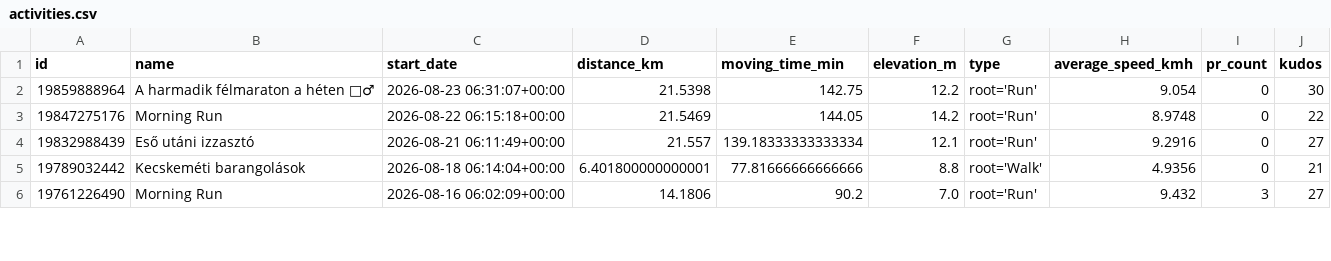
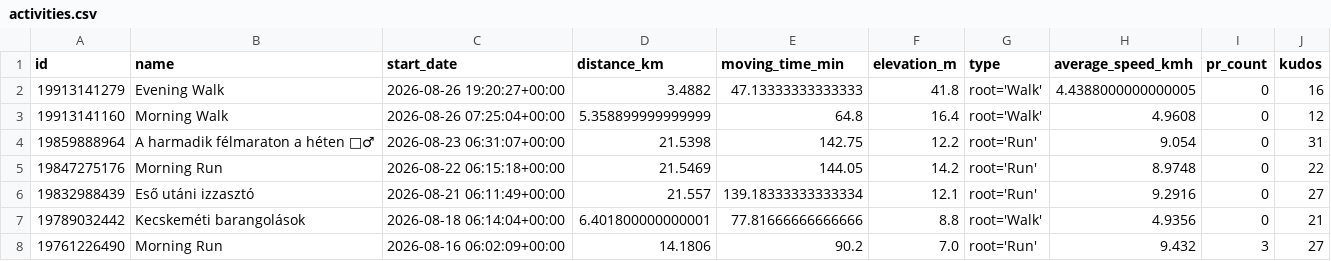
Before and after one commit to ak91hu/HumbleBragDashboard, a CSV file: data/activities.csv, drawn as a sheet; only a part is shown; addresses are those after the commit; the diff names each change by its address in the sheet, - before the commit and + after, or states it on an @@ line.

Commit message:
Auto-update Strava data

```diff
--- a/data/activities.csv
+++ b/data/activities.csv
+row 2: 19913141279 | Evening Walk | 2026-08-26 19:20:27+00:00 | 3.4882 | 47.13333333333333 | 41.8 | root='Walk' | 4.4388000000000005 | 0 | 16
+row 3: 19913141160 | Morning Walk | 2026-08-26 07:25:04+00:00 | 5.358899999999999 | 64.8 | 16.4 | root='Walk' | 4.9608 | 0 | 12
-J4 (kudos): 30
+J4 (kudos): 31
```
